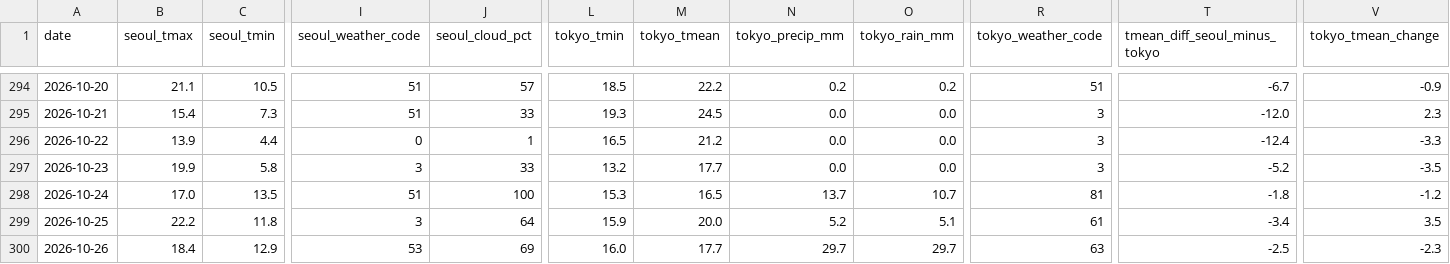
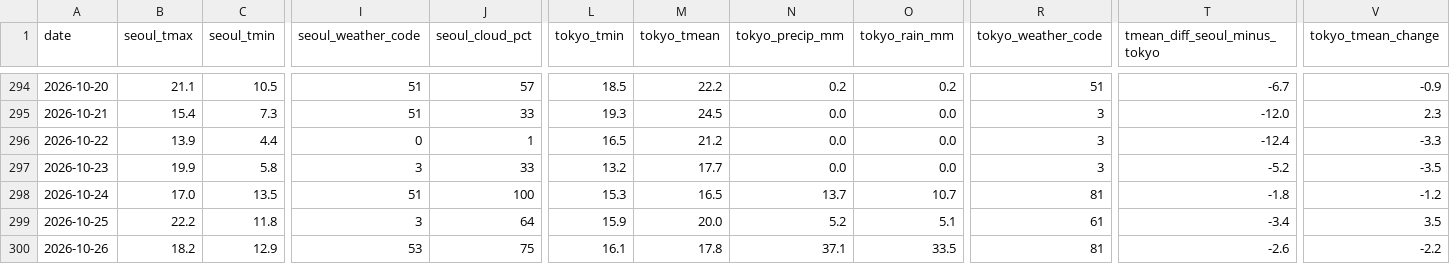
Before and after one commit to scuderia-kr/jp-weather-trends, a CSV file: data/daily.csv, drawn as a sheet; only a part is shown, gaps mark what is left out; the diff names each change by its address in the sheet, - before the commit and + after, or states it on an @@ line.

```diff
--- a/data/daily.csv
+++ b/data/daily.csv
-B300 (seoul_tmax): 18.4
+B300 (seoul_tmax): 18.2
-J300 (seoul_cloud_pct): 69
+J300 (seoul_cloud_pct): 75
-L300 (tokyo_tmin): 16.0
+L300 (tokyo_tmin): 16.1
-M300 (tokyo_tmean): 17.7
+M300 (tokyo_tmean): 17.8
-N300 (tokyo_precip_mm): 29.7
+N300 (tokyo_precip_mm): 37.1
-O300 (tokyo_rain_mm): 29.7
+O300 (tokyo_rain_mm): 33.5
-R300 (tokyo_weather_code): 63
+R300 (tokyo_weather_code): 81
-T300 (tmean_diff_seoul_minus_tokyo): -2.5
+T300 (tmean_diff_seoul_minus_tokyo): -2.6
-V300 (tokyo_tmean_change): -2.3
+V300 (tokyo_tmean_change): -2.2
```
Also changed, not shown: 2 other files.
